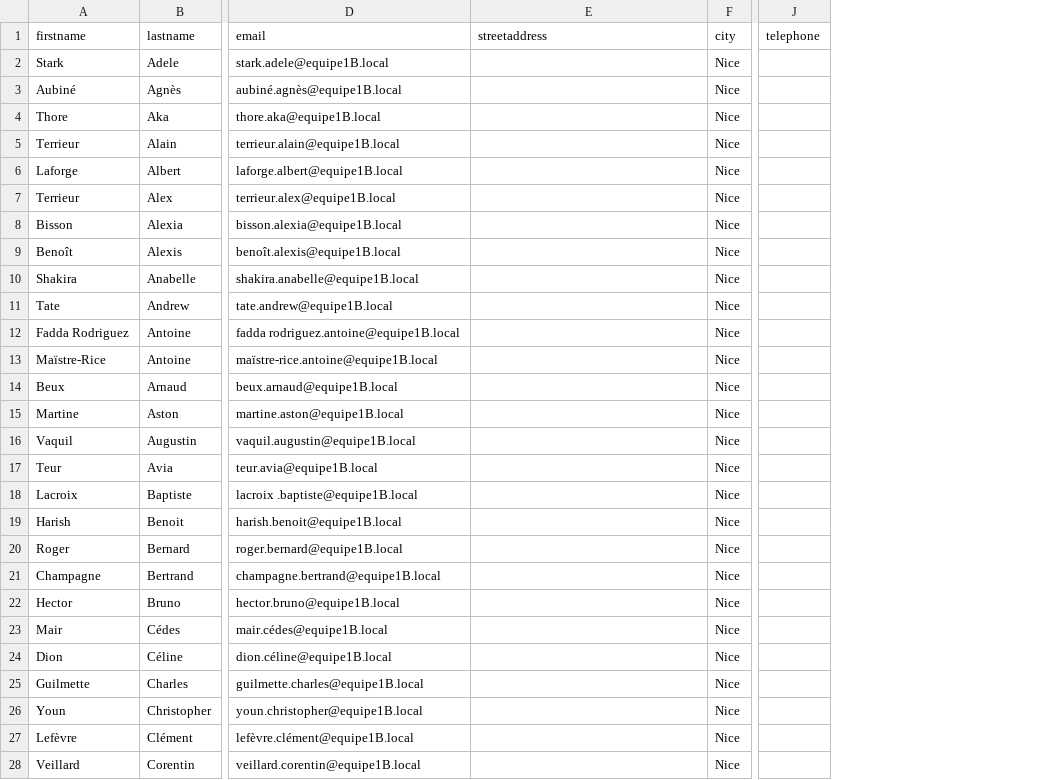
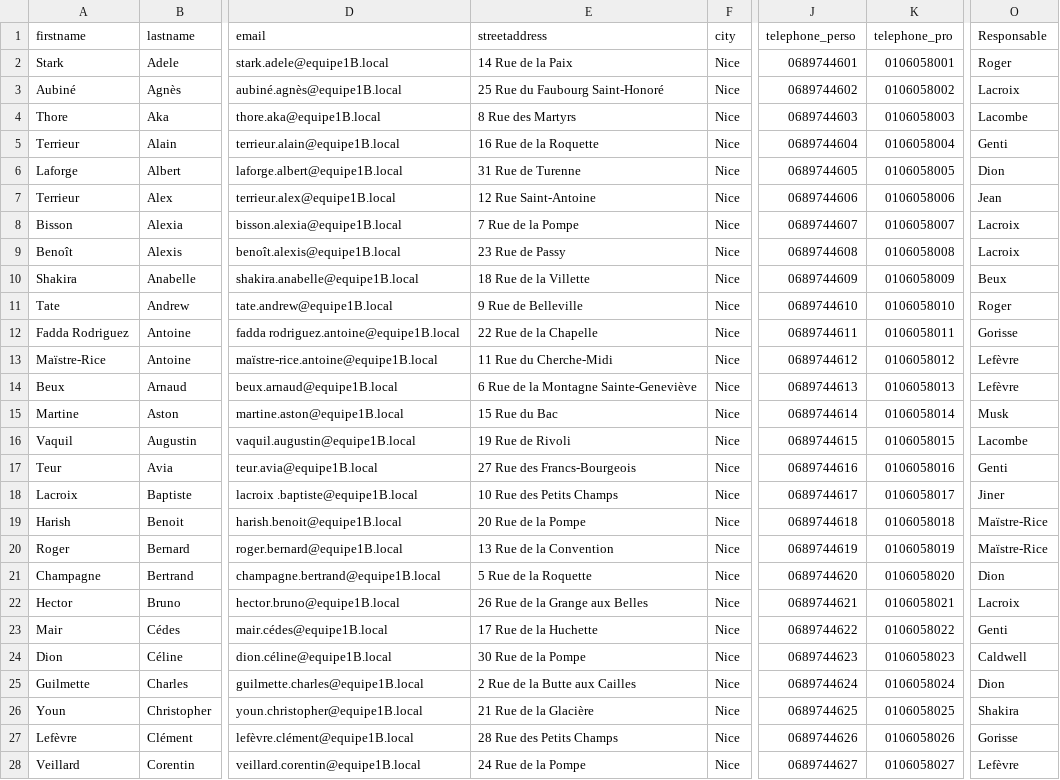
Before and after one commit to Antoine-FdRg/SAE401_512Annuaire, a CSV file: AD/Users.csv, drawn as a sheet; only a part is shown, gaps mark what is left out; removed rows and columns are numbered as before the commit, all else as after; the diff covers the shown part only; the diff names each change by its address in the sheet, - before the commit and + after, or states it on an @@ line.

Commit message:
[AD] Adding missing values in the Users CSV

```diff
--- a/AD/Users.csv
+++ b/AD/Users.csv
-column J (telephone), empty
+column J (telephone_perso), rows 2-28: 0689744601 | 0689744602 | 0689744603 | 0689744604 | 0689744605 | 0689744606 | 0689744607 | 0689744608 | 0689744609 | 0689744610 | 0689744611 | 0689744612 | 0689744613 | 0689744614 | 0689744615 | 0689744616 | 0689744617 | 0689744618 | 0689744619 | 0689744620 | 0689744621 | 0689744622 | 0689744623 | 0689744624 | 0689744625 | 0689744626 | 0689744627
+column K (telephone_pro), rows 2-28: 0106058001 | 0106058002 | 0106058003 | 0106058004 | 0106058005 | 0106058006 | 0106058007 | 0106058008 | 0106058009 | 0106058010 | 0106058011 | 0106058012 | 0106058013 | 0106058014 | 0106058015 | 0106058016 | 0106058017 | 0106058018 | 0106058019 | 0106058020 | 0106058021 | 0106058022 | 0106058023 | 0106058024 | 0106058025 | 0106058026 | 0106058027
+column O (Responsable), rows 2-28: Roger | Lacroix | Lacombe | Genti | Dion | Jean | Lacroix | Lacroix | Beux | Roger | Gorisse | Lefèvre | Lefèvre | Musk | Lacombe | Genti | Jiner | Maïstre-Rice | Maïstre-Rice | Dion | Lacroix | Genti | Caldwell | Dion | Shakira | Gorisse | Lefèvre
-E2 (streetaddress): (empty)
+E2 (streetaddress): 14 Rue de la Paix
-E3 (streetaddress): (empty)
+E3 (streetaddress): 25 Rue du Faubourg Saint-Honoré
-E4 (streetaddress): (empty)
+E4 (streetaddress): 8 Rue des Martyrs
-E5 (streetaddress): (empty)
+E5 (streetaddress): 16 Rue de la Roquette
-E6 (streetaddress): (empty)
+E6 (streetaddress): 31 Rue de Turenne
-E7 (streetaddress): (empty)
+E7 (streetaddress): 12 Rue Saint-Antoine
-E8 (streetaddress): (empty)
+E8 (streetaddress): 7 Rue de la Pompe
-E9 (streetaddress): (empty)
+E9 (streetaddress): 23 Rue de Passy
-E10 (streetaddress): (empty)
+E10 (streetaddress): 18 Rue de la Villette
-E11 (streetaddress): (empty)
+E11 (streetaddress): 9 Rue de Belleville
-E12 (streetaddress): (empty)
+E12 (streetaddress): 22 Rue de la Chapelle
-E13 (streetaddress): (empty)
+E13 (streetaddress): 11 Rue du Cherche-Midi
-E14 (streetaddress): (empty)
+E14 (streetaddress): 6 Rue de la Montagne Sainte-Geneviève
-E15 (streetaddress): (empty)
+E15 (streetaddress): 15 Rue du Bac
-E16 (streetaddress): (empty)
+E16 (streetaddress): 19 Rue de Rivoli
-E17 (streetaddress): (empty)
+E17 (streetaddress): 27 Rue des Francs-Bourgeois
-E18 (streetaddress): (empty)
+E18 (streetaddress): 10 Rue des Petits Champs
-E19 (streetaddress): (empty)
+E19 (streetaddress): 20 Rue de la Pompe
-E20 (streetaddress): (empty)
+E20 (streetaddress): 13 Rue de la Convention
-E21 (streetaddress): (empty)
+E21 (streetaddress): 5 Rue de la Roquette
-E22 (streetaddress): (empty)
+E22 (streetaddress): 26 Rue de la Grange aux Belles
-E23 (streetaddress): (empty)
+E23 (streetaddress): 17 Rue de la Huchette
-E24 (streetaddress): (empty)
+E24 (streetaddress): 30 Rue de la Pompe
-E25 (streetaddress): (empty)
+E25 (streetaddress): 2 Rue de la Butte aux Cailles
-E26 (streetaddress): (empty)
+E26 (streetaddress): 21 Rue de la Glacière
-E27 (streetaddress): (empty)
+E27 (streetaddress): 28 Rue des Petits Champs
-E28 (streetaddress): (empty)
+E28 (streetaddress): 24 Rue de la Pompe
```
Also changed, not shown: 1 removed row and 55 edited cells elsewhere in this file.
